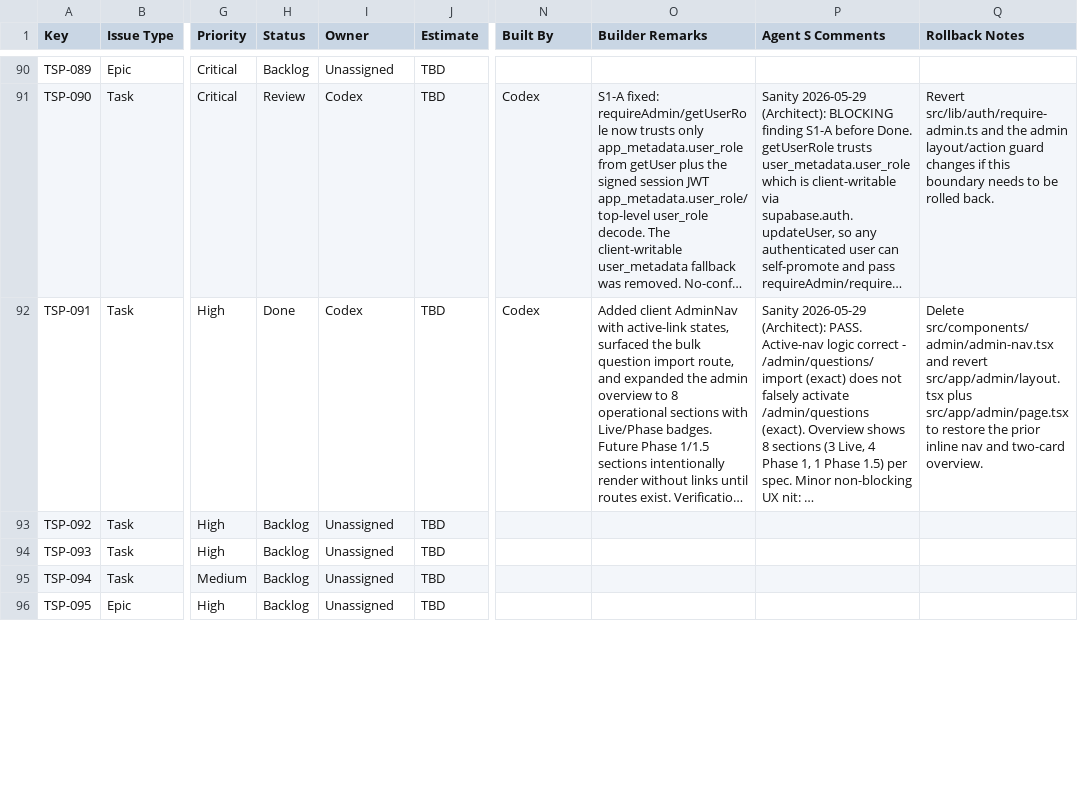
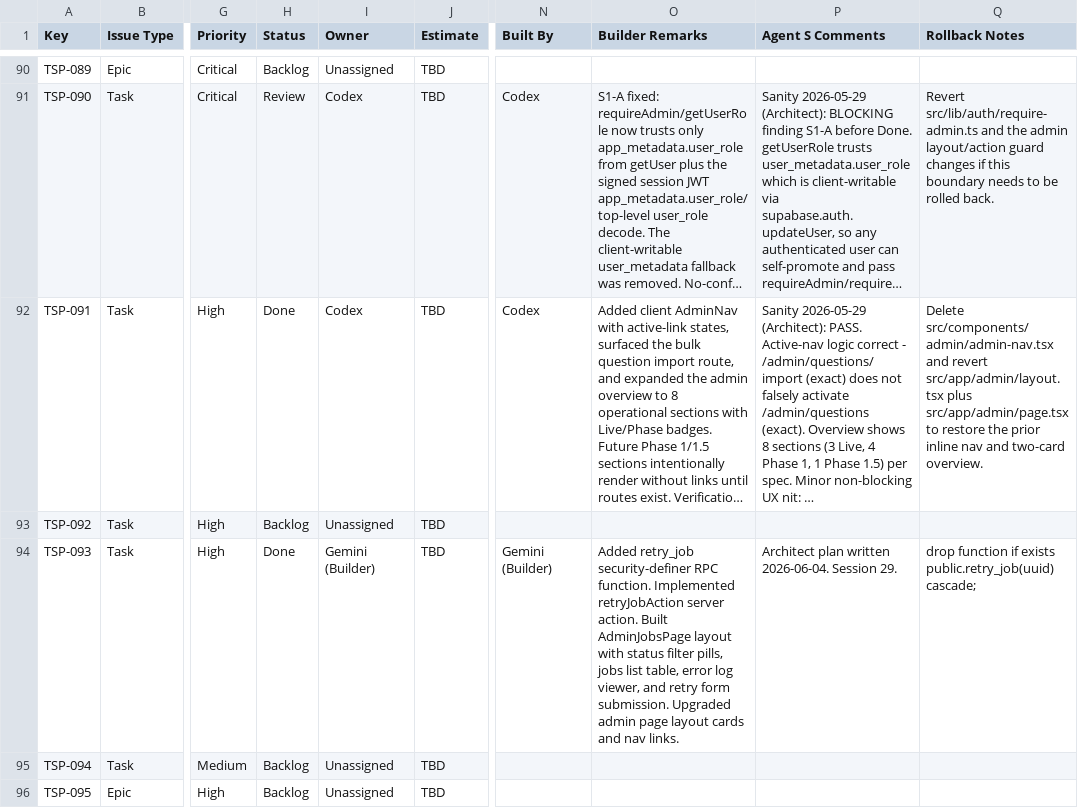
Before and after one commit to sehyfNei/TEstportal, a CSV file: trackers/JIRA_TRACKER.csv, drawn as a sheet; only a part is shown, gaps mark what is left out; long unchanged cells end in …; the diff covers the shown part only; the diff names each change by its address in the sheet, - before the commit and + after, or states it on an @@ line.

```diff
--- a/trackers/JIRA_TRACKER.csv
+++ b/trackers/JIRA_TRACKER.csv
-H94 (Status): Backlog
+H94 (Status): Done
-I94 (Owner): Unassigned
+I94 (Owner): Gemini (Builder)
-N94 (Built By): (empty)
+N94 (Built By): Gemini (Builder)
-O94 (Builder Remarks): (empty)
+O94 (Builder Remarks): Added retry_job security-definer RPC function. Implemented retryJobAction server action. Built AdminJobsPage layout with status filter pills, jobs list table, error log viewer, and retry form submission. Upgraded admin page layout cards and nav links.
-P94 (Agent S Comments): (empty)
+P94 (Agent S Comments): Architect plan written 2026-06-04. Session 29.
-Q94 (Rollback Notes): (empty)
+Q94 (Rollback Notes): drop function if exists public.retry_job(uuid) cascade;
```
Also changed, not shown: 30 edited cells elsewhere in this file, 14 other files.
